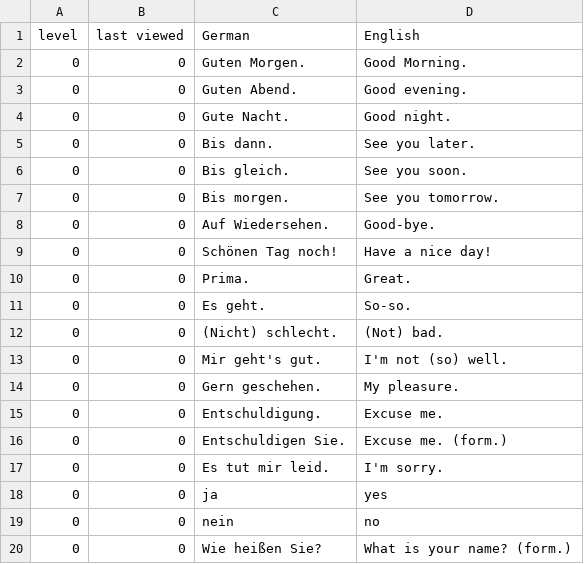
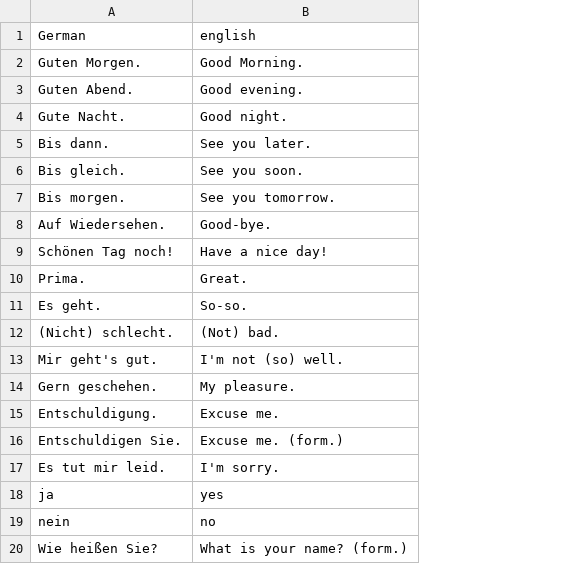
Before and after one commit to ethanxxxl/lang-flash, a CSV file: vocabulary.csv, drawn as a sheet; removed rows and columns are numbered as before the commit, all else as after; the diff names each change by its address in the sheet, - before the commit and + after, or states it on an @@ line.

Commit message:
stores level and last viewed time in json file
csv file now only holds the necessary data, as originally envisioned.
a json file is used to cache the card data / state between runs. You can
alter the csv file and those changes will be propogated to the json file
seamlessly during the next run of the program.

```diff
--- a/vocabulary.csv
+++ b/vocabulary.csv
-column A (level), rows 2-20: all 0
-column B (last viewed), rows 2-20: all 0
-B1: English
+B1: english
```
Also changed, not shown: 2 other files.
